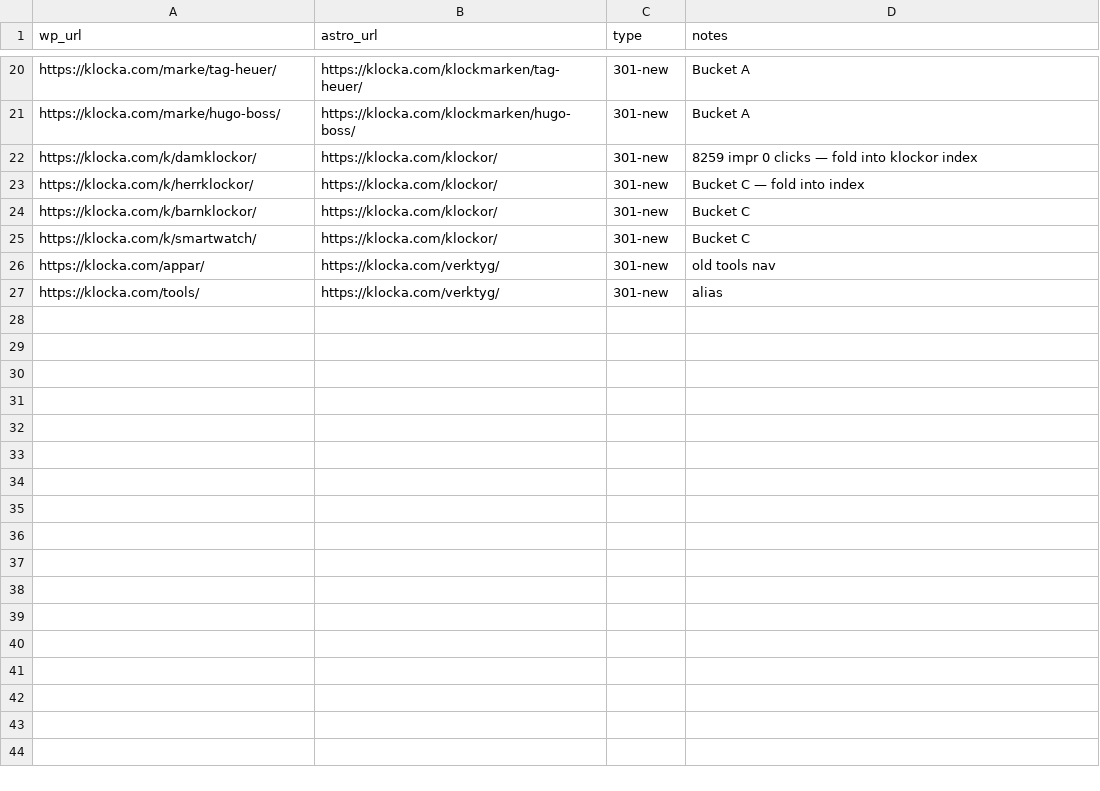
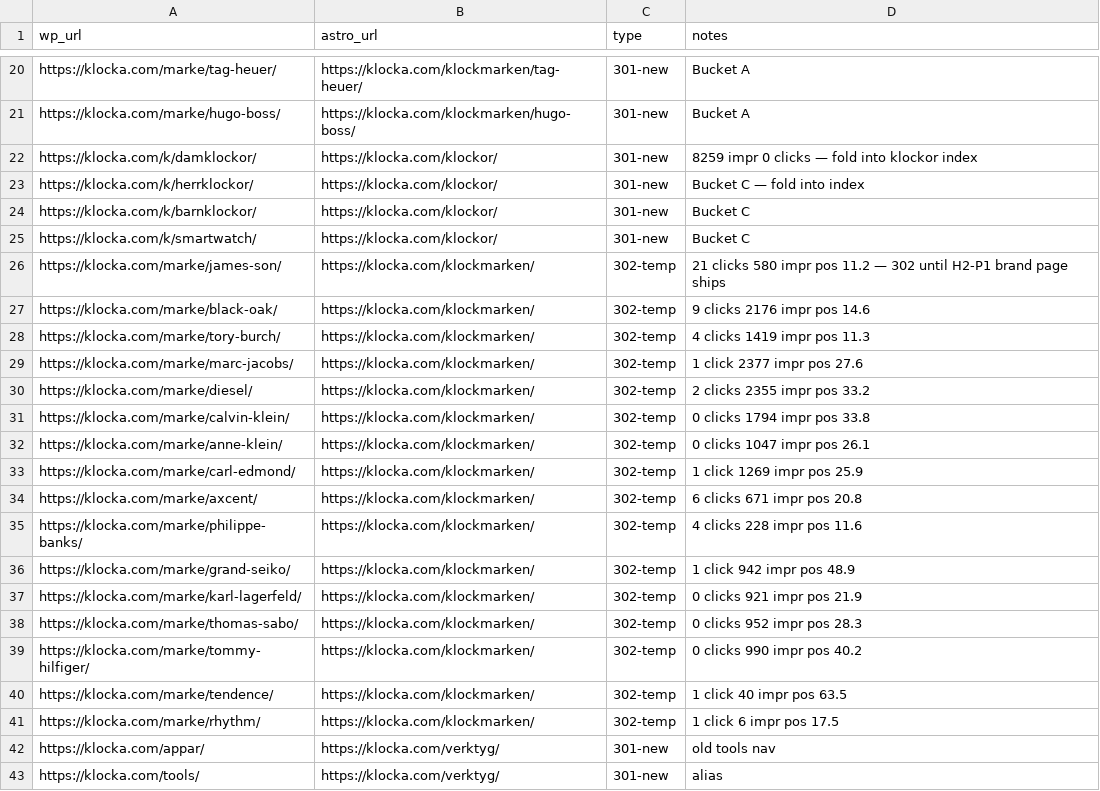
Before and after one commit to creamfile-webagency/klocka.com, a CSV file: url-preservation-map.csv, drawn as a sheet; only a part is shown, gaps mark what is left out; the diff names each change by its address in the sheet, - before the commit and + after, or states it on an @@ line.

Commit message:
feat(redirects): add 302s for 16 legacy brand URLs with GSC traffic (CRE-1544)
Add specific redirects for /marke/<slug>/ URLs that previously fell through
to the catch-all. Using 302 (temporary) to /klockmarken/ index until H2-P1
brand pages ship; each line will be flipped to 301 -> /klockmarken/<slug>/
once the matching brand page is live.

Brands added: james-son, black-oak, tory-burch, marc-jacobs, diesel,
calvin-klein, anne-klein, carl-edmond, axcent, philippe-banks, grand-seiko,
karl-lagerfeld, thomas-sabo, tommy-hilfiger, tendence, rhythm.

Co-Authored-By: Paperclip <noreply@paperclip.ing>

```diff
--- a/url-preservation-map.csv
+++ b/url-preservation-map.csv
+row 26: https://klocka.com/marke/james-son/ | https://klocka.com/klockmarken/ | 302-temp | 21 clicks 580 impr pos 11.2 — 302 until H2-P1 brand page ships
+row 27: https://klocka.com/marke/black-oak/ | https://klocka.com/klockmarken/ | 302-temp | 9 clicks 2176 impr pos 14.6
+row 28: https://klocka.com/marke/tory-burch/ | https://klocka.com/klockmarken/ | 302-temp | 4 clicks 1419 impr pos 11.3
+row 29: https://klocka.com/marke/marc-jacobs/ | https://klocka.com/klockmarken/ | 302-temp | 1 click 2377 impr pos 27.6
+row 30: https://klocka.com/marke/diesel/ | https://klocka.com/klockmarken/ | 302-temp | 2 clicks 2355 impr pos 33.2
+row 31: https://klocka.com/marke/calvin-klein/ | https://klocka.com/klockmarken/ | 302-temp | 0 clicks 1794 impr pos 33.8
+row 32: https://klocka.com/marke/anne-klein/ | https://klocka.com/klockmarken/ | 302-temp | 0 clicks 1047 impr pos 26.1
+row 33: https://klocka.com/marke/carl-edmond/ | https://klocka.com/klockmarken/ | 302-temp | 1 click 1269 impr pos 25.9
+row 34: https://klocka.com/marke/axcent/ | https://klocka.com/klockmarken/ | 302-temp | 6 clicks 671 impr pos 20.8
+row 35: https://klocka.com/marke/philippe-banks/ | https://klocka.com/klockmarken/ | 302-temp | 4 clicks 228 impr pos 11.6
+row 36: https://klocka.com/marke/grand-seiko/ | https://klocka.com/klockmarken/ | 302-temp | 1 click 942 impr pos 48.9
+row 37: https://klocka.com/marke/karl-lagerfeld/ | https://klocka.com/klockmarken/ | 302-temp | 0 clicks 921 impr pos 21.9
+row 38: https://klocka.com/marke/thomas-sabo/ | https://klocka.com/klockmarken/ | 302-temp | 0 clicks 952 impr pos 28.3
+row 39: https://klocka.com/marke/tommy-hilfiger/ | https://klocka.com/klockmarken/ | 302-temp | 0 clicks 990 impr pos 40.2
+row 40: https://klocka.com/marke/tendence/ | https://klocka.com/klockmarken/ | 302-temp | 1 click 40 impr pos 63.5
+row 41: https://klocka.com/marke/rhythm/ | https://klocka.com/klockmarken/ | 302-temp | 1 click 6 impr pos 17.5
```
Also changed, not shown: 1 other file.
